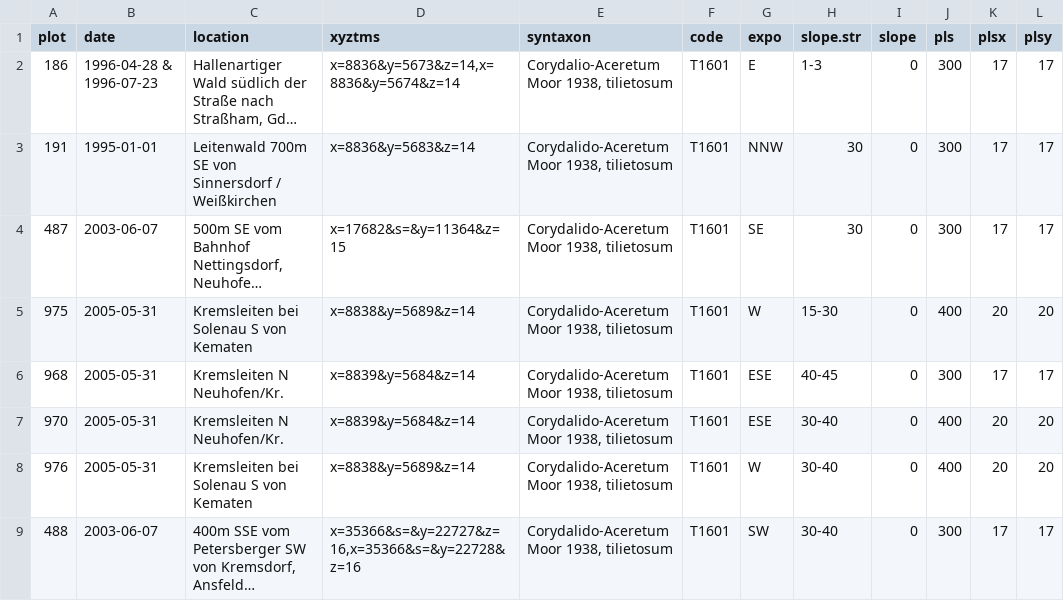
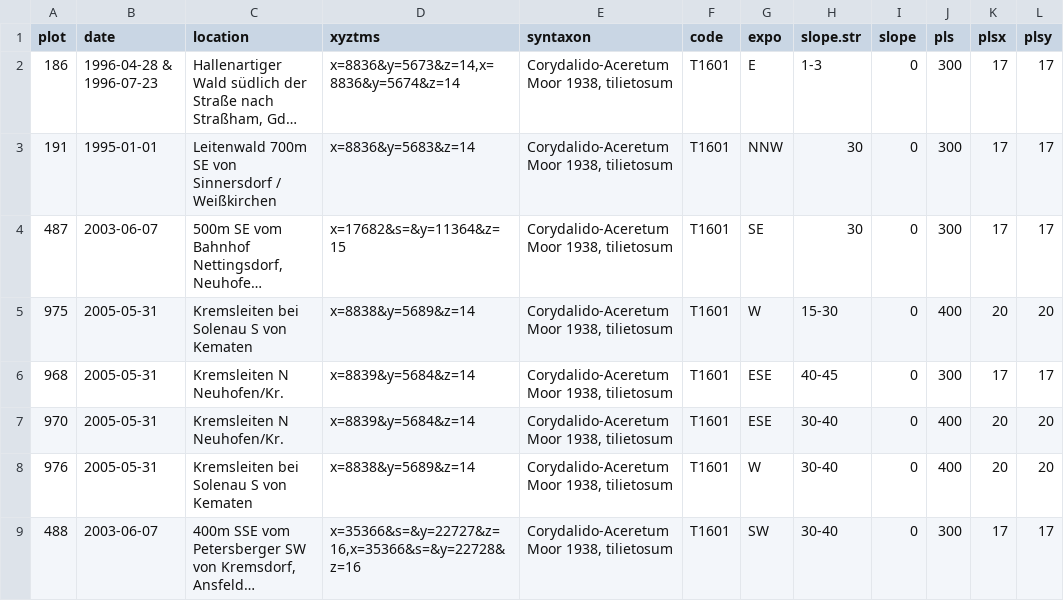
Before and after one commit to kardinal-eros/vegsoup-data, a CSV file: strauch2010/Strauch2010SupplementTabT16-19-20-21Locations.csv, drawn as a sheet; only a part is shown; long unchanged cells end in …; the diff names each change by its address in the sheet, - before the commit and + after, or states it on an @@ line.

Commit message:
corrected one more typo

```diff
--- a/strauch2010/Strauch2010SupplementTabT16-19-20-21Locations.csv
+++ b/strauch2010/Strauch2010SupplementTabT16-19-20-21Locations.csv
-E2 (syntaxon): Corydalio-Aceretum Moor 1938, tilietosum
+E2 (syntaxon): Corydalido-Aceretum Moor 1938, tilietosum
```
